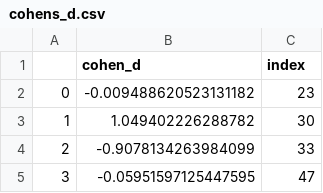
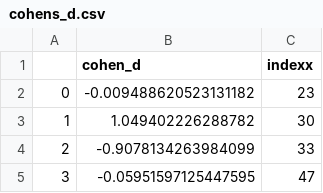
Before and after one commit to parepic/RecBole_SAE, a CSV file: dataset/ml-1m/cohens_d.csv, drawn as a sheet; only a part is shown.

```diff
--- a/dataset/ml-1m/cohens_d.csv
+++ b/dataset/ml-1m/cohens_d.csv
@@ -1,2 +1,2 @@
-,cohen_d,index
+,cohen_d,indexx
 0,-0.009488620523131182,23
```
Also changed, not shown: 5 other files.
